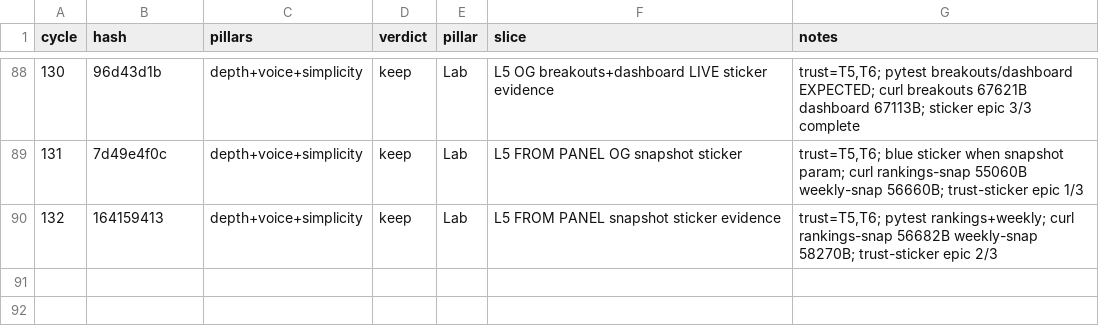
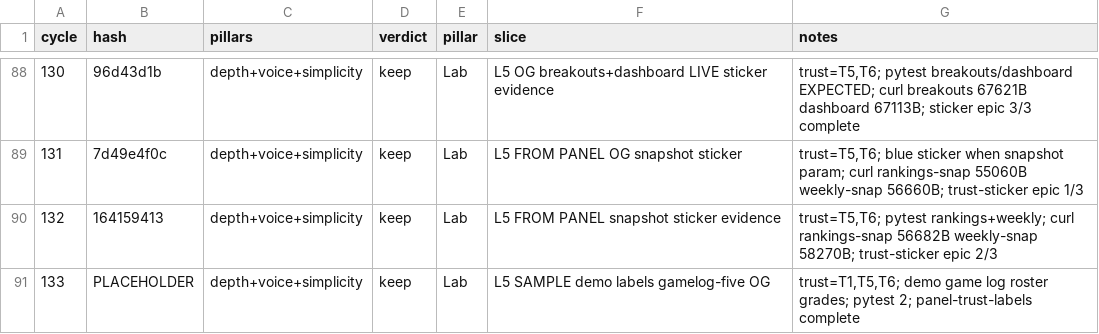
Before and after one commit to swaggerdagger987/razzle, a TSV file: docs/v2/results.tsv, drawn as a sheet; only a part is shown, gaps mark what is left out; the diff names each change by its address in the sheet, - before the commit and + after, or states it on an @@ line.

Commit message:
standup: 2026-05-31 — SHIP Lab L5 SAMPLE demo labels gamelog-five
Co-authored-by: swaggerdagger987 <swaggerdagger987@users.noreply.github.com>

```diff
--- a/docs/v2/results.tsv
+++ b/docs/v2/results.tsv
+row 91: 133 | PLACEHOLDER | depth+voice+simplicity | keep | Lab | L5 SAMPLE demo labels gamelog-five OG | trust=T1,T5,T6; demo game log roster grades; pytest 2; panel-trust-labels complete
```
Also changed, not shown: 4 other files.
